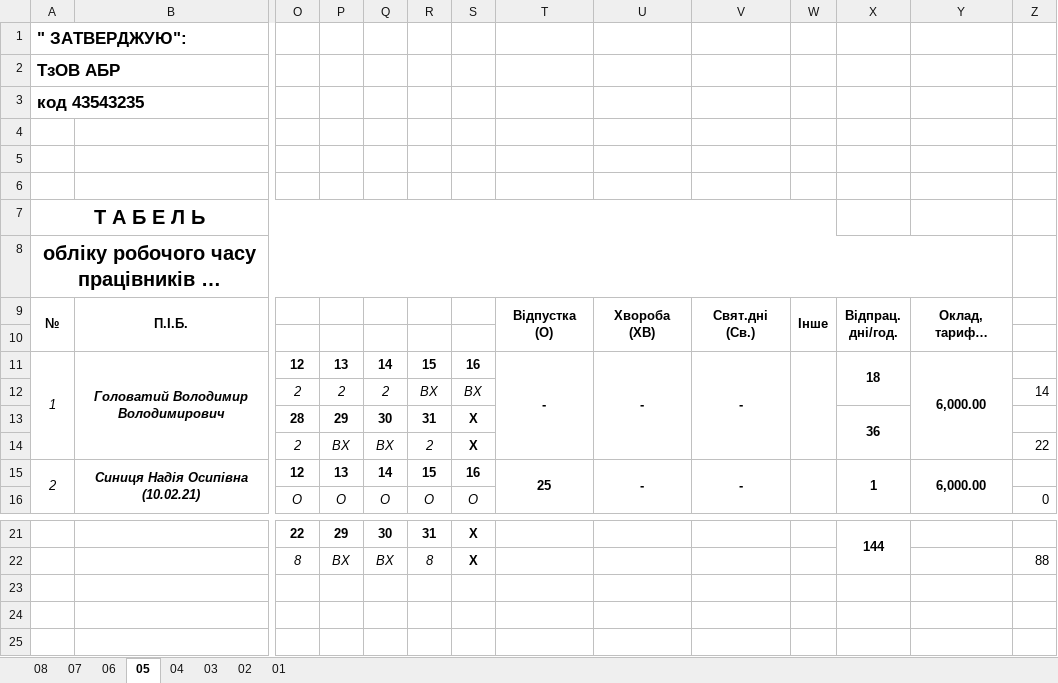
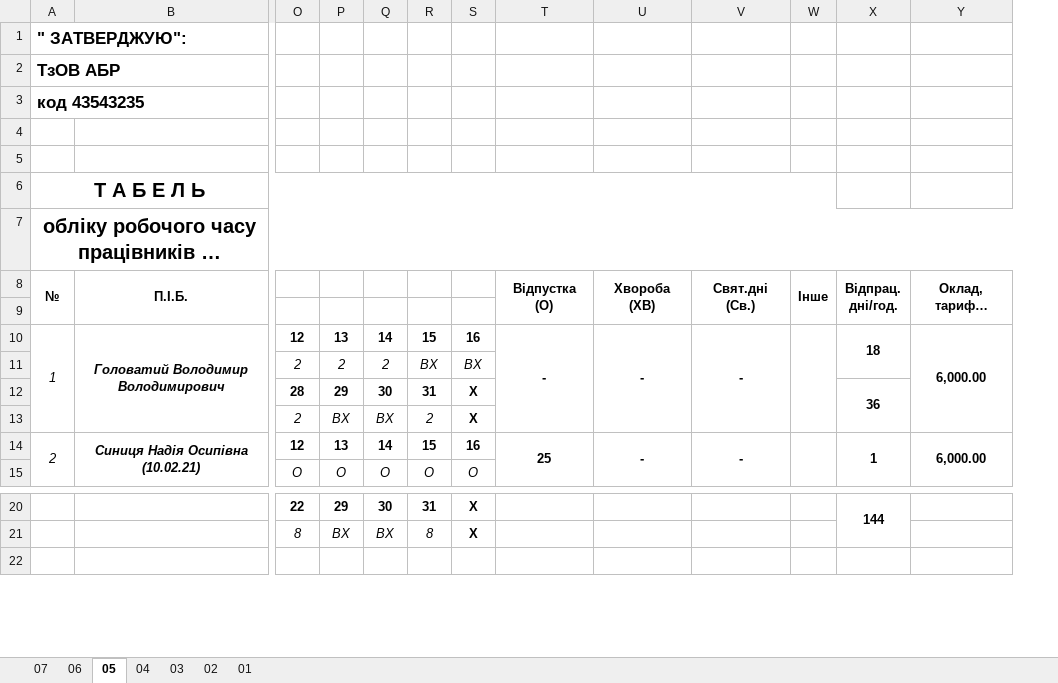
Before and after one commit to Midas201/Eridan, an Excel workbook: Фопи/Зарплата ФОП 2021/Табель ФОП 2020/Табель АЮР.xlsx, sheet 05, drawn as a sheet; only a part is shown, gaps mark what is left out; long unchanged cells end in …; values as stored, in another font and other column widths than the file's, no borders; removed rows and columns are numbered as before the commit, all else as after; rows hold the shown columns only; the diff names each change by its address in the sheet, - before the commit and + after, or states it on an @@ line.

```diff
--- a/Фопи/Зарплата ФОП 2021/Табель ФОП 2020/Табель АЮР.xlsx (sheet 05)
+++ b/Фопи/Зарплата ФОП 2021/Табель ФОП 2020/Табель АЮР.xlsx (sheet 05)
-sheet tab: 08
@@ column Z hidden, rows 12-16: 14 |  | 22 |  | 0; row 22: 88 @@
-row 5: (empty)
-row 23: (empty)
-row 24: (empty)
```
Also changed, not shown: sheet 01, sheet 06, sheet 07, sheet 02, sheet 03, sheet 04, formulas that keep their value, Фопи/Зарплата ФОП 2021/Табель ФОП 2020/Табель 08 – 21 інша.xlsx, Фопи/Зарплата ФОП 2021/Табель ФОП 2020/Табель 09 – 21.xlsx, 5 other files.
